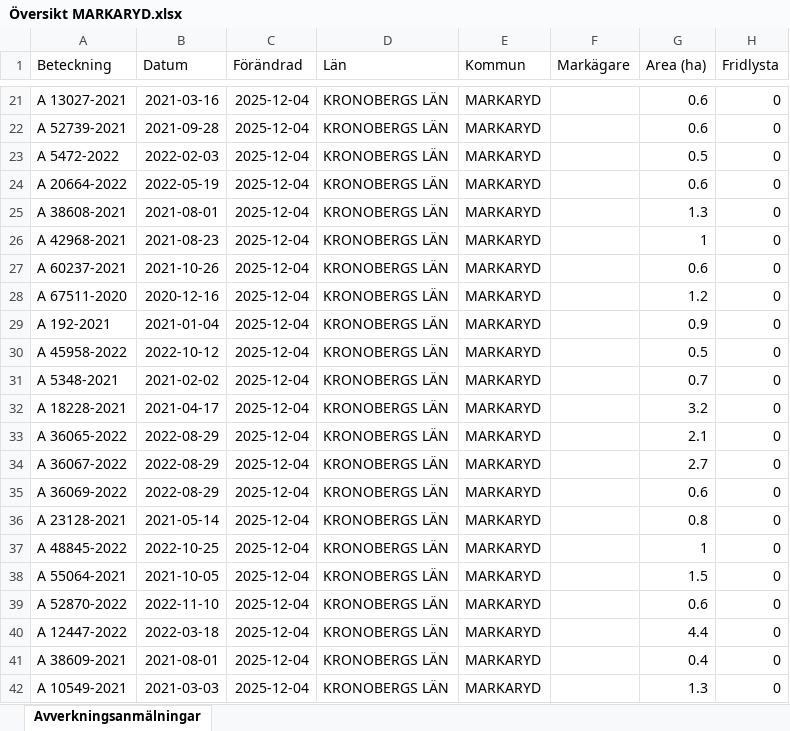
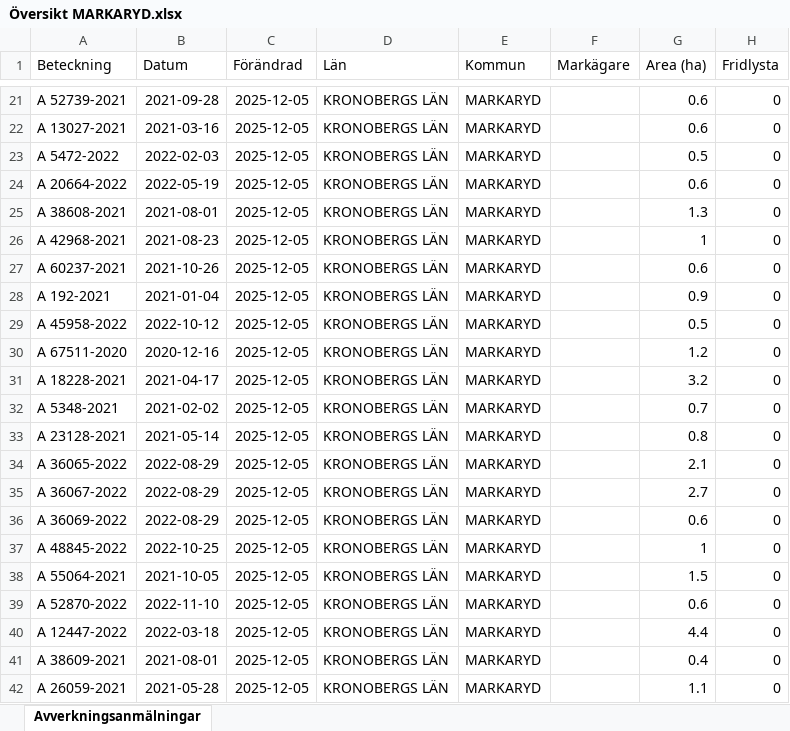
Before and after one commit to klasma/Logging_0767, an Excel workbook: Översikt MARKARYD.xlsx, sheet Avverkningsanmälningar, drawn as a sheet; only a part is shown, gaps mark what is left out; values as stored, in another font and other column widths than the file's, no borders; the diff covers the shown part only; the diff names each change by its address in the sheet, - before the commit and + after, or states it on an @@ line.

```diff
--- a/Översikt MARKARYD.xlsx (sheet Avverkningsanmälningar)
+++ b/Översikt MARKARYD.xlsx (sheet Avverkningsanmälningar)
-A21 (Beteckning): A 13027-2021
+A21 (Beteckning): A 52739-2021
-B21 (Datum): 2021-03-16
+B21 (Datum): 2021-09-28
-C21:C42 (Förändrad): 2025-12-04
+C21:C42 (Förändrad): 2025-12-05
-A22 (Beteckning): A 52739-2021
+A22 (Beteckning): A 13027-2021
-B22 (Datum): 2021-09-28
+B22 (Datum): 2021-03-16
-A28 (Beteckning): A 67511-2020
+A28 (Beteckning): A 192-2021
-B28 (Datum): 2020-12-16
+B28 (Datum): 2021-01-04
-G28 (Area (ha)): 1.2
+G28 (Area (ha)): 0.9
-A29 (Beteckning): A 192-2021
+A29 (Beteckning): A 45958-2022
-B29 (Datum): 2021-01-04
+B29 (Datum): 2022-10-12
-G29 (Area (ha)): 0.9
+G29 (Area (ha)): 0.5
-A30 (Beteckning): A 45958-2022
+A30 (Beteckning): A 67511-2020
-B30 (Datum): 2022-10-12
+B30 (Datum): 2020-12-16
-G30 (Area (ha)): 0.5
+G30 (Area (ha)): 1.2
-A31 (Beteckning): A 5348-2021
+A31 (Beteckning): A 18228-2021
-B31 (Datum): 2021-02-02
+B31 (Datum): 2021-04-17
-G31 (Area (ha)): 0.7
+G31 (Area (ha)): 3.2
-A32 (Beteckning): A 18228-2021
+A32 (Beteckning): A 5348-2021
-B32 (Datum): 2021-04-17
+B32 (Datum): 2021-02-02
-G32 (Area (ha)): 3.2
+G32 (Area (ha)): 0.7
-A33 (Beteckning): A 36065-2022
+A33 (Beteckning): A 23128-2021
-B33 (Datum): 2022-08-29
+B33 (Datum): 2021-05-14
-G33 (Area (ha)): 2.1
+G33 (Area (ha)): 0.8
-A34 (Beteckning): A 36067-2022
+A34 (Beteckning): A 36065-2022
-G34 (Area (ha)): 2.7
+G34 (Area (ha)): 2.1
-A35 (Beteckning): A 36069-2022
+A35 (Beteckning): A 36067-2022
-G35 (Area (ha)): 0.6
+G35 (Area (ha)): 2.7
-A36 (Beteckning): A 23128-2021
+A36 (Beteckning): A 36069-2022
-B36 (Datum): 2021-05-14
+B36 (Datum): 2022-08-29
-G36 (Area (ha)): 0.8
+G36 (Area (ha)): 0.6
-A42 (Beteckning): A 10549-2021
+A42 (Beteckning): A 26059-2021
-B42 (Datum): 2021-03-03
+B42 (Datum): 2021-05-28
-G42 (Area (ha)): 1.3
+G42 (Area (ha)): 1.1
```
Also changed, not shown: 1653 edited cells elsewhere in this sheet, artfynd/A 27619-2022 artfynd.xlsx, artfynd/A 37062-2021 artfynd.xlsx, 34 other files.
